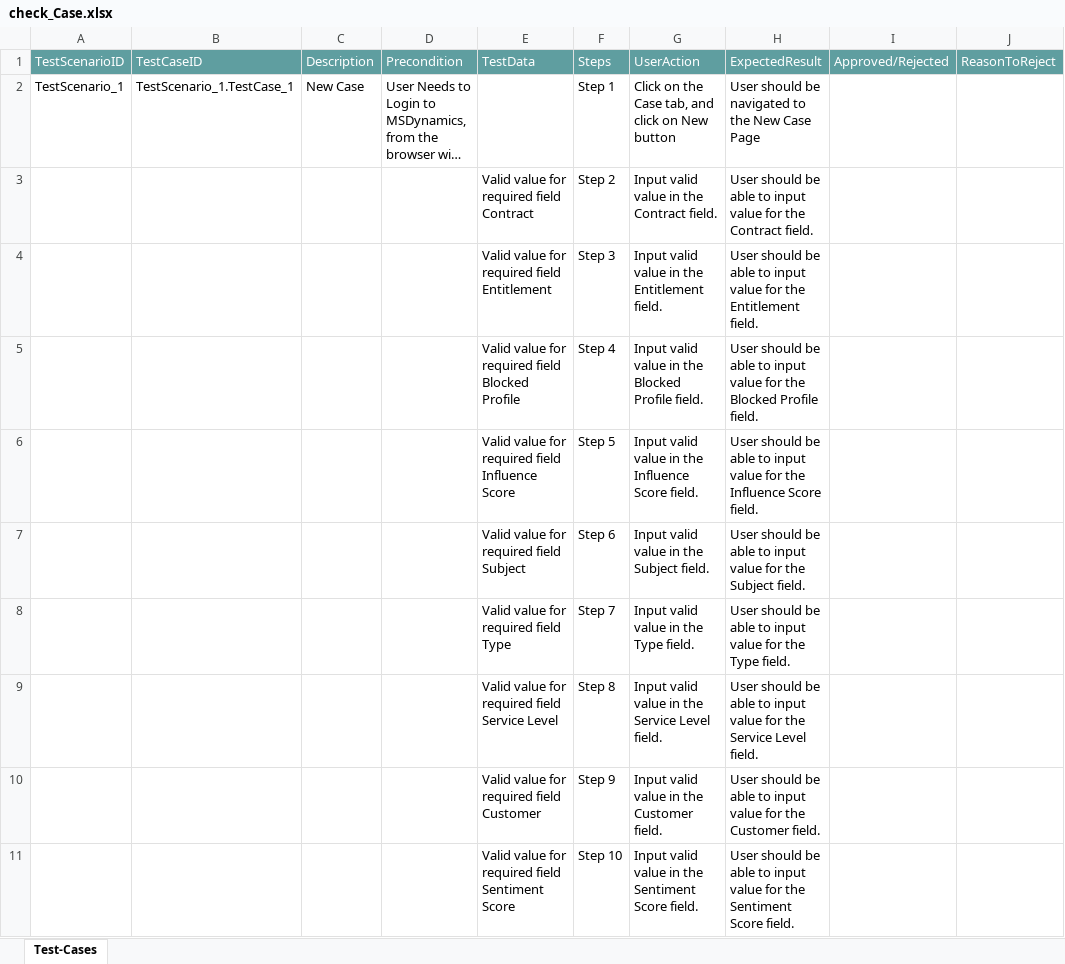
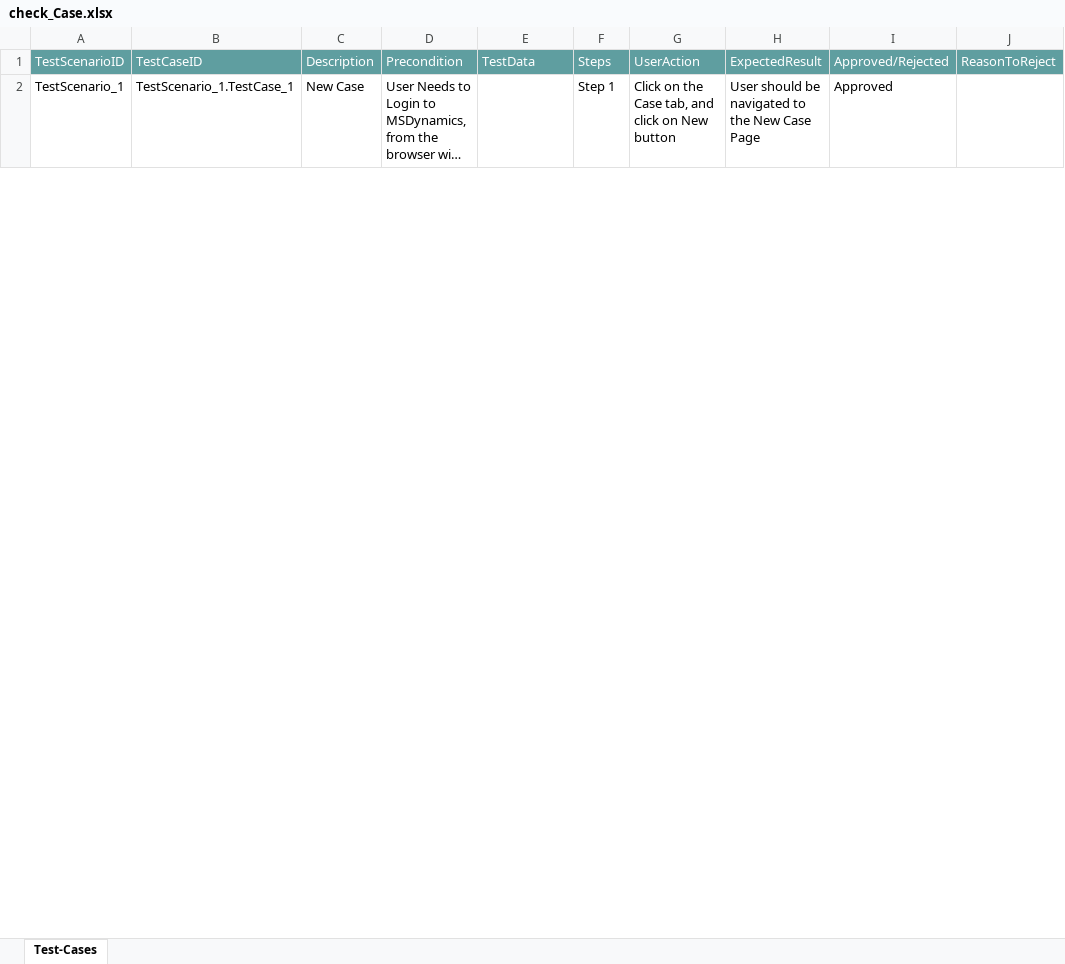
Before and after one commit to ShaikMohamedIrfan/test_msd, an Excel workbook: check_Case.xlsx, sheet Test-Cases, drawn as a sheet; only a part is shown; long unchanged cells end in …; values as stored, in another font and other column widths than the file's, no borders; table styles not drawn; the diff covers the shown part only; the diff names each change by its address in the sheet, - before the commit and + after, or states it on an @@ line.

Commit message:
Add files via upload

```diff
--- a/check_Case.xlsx (sheet Test-Cases)
+++ b/check_Case.xlsx (sheet Test-Cases)
-I2: (empty)
+I2: Approved
@@ row 3 hidden:  |  |  |  | Valid value for required field Contract | Step 2 | Input valid value in the Contract field. | User should be able to input value for the Contract field. @@
@@ row 4 hidden:  |  |  |  | Valid value for required field Entitlement | Step 3 | Input valid value in the Entitlement field. | User should be able to input value for the Entitlement field. @@
@@ row 5 hidden:  |  |  |  | Valid value for required field Blocked Profile | Step 4 | Input valid value in the Blocked Profile field. | User should be able to input value for the Blocked Profile field. @@
@@ row 6 hidden:  |  |  |  | Valid value for required field Influence Score | Step 5 | Input valid value in the Influence Score field. | User should be able to input value for the Influence Score field. @@
@@ row 7 hidden:  |  |  |  | Valid value for required field Subject | Step 6 | Input valid value in the Subject field. | User should be able to input value for the Subject field. @@
@@ row 8 hidden:  |  |  |  | Valid value for required field Type | Step 7 | Input valid value in the Type field. | User should be able to input value for the Type field. @@
@@ row 9 hidden:  |  |  |  | Valid value for required field Service Level | Step 8 | Input valid value in the Service Level field. | User should be able to input value for the Service Level field. @@
@@ row 10 hidden:  |  |  |  | Valid value for required field Customer | Step 9 | Input valid value in the Customer field. | User should be able to input value for the Customer field. @@
@@ row 11 hidden:  |  |  |  | Valid value for required field Sentiment Score | Step 10 | Input valid value in the Sentiment Score field. | User should be able to input value for the Sentiment Score field. @@
```
Also changed, not shown: 56 hidden or unhidden rows and 3 edited cells elsewhere in this sheet.
